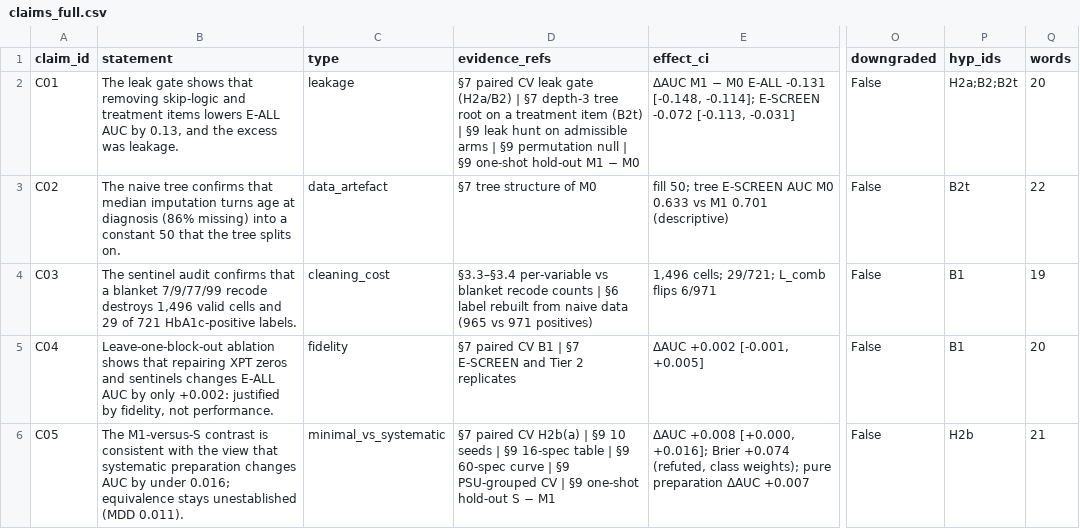
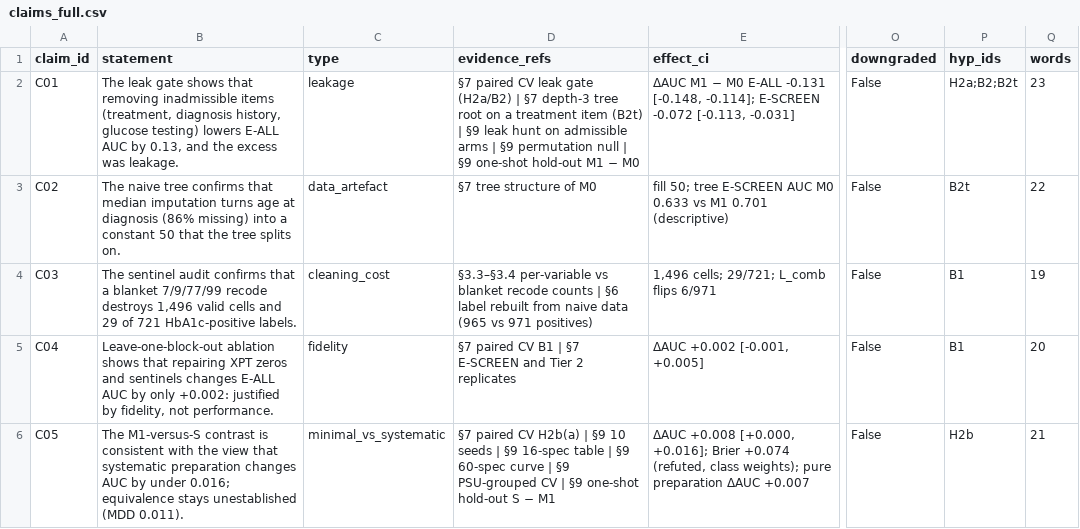
Before and after one commit to Wendystar0628/CA6003-Assignment, a CSV file: results/S10/claims_full.csv, drawn as a sheet; only a part is shown, gaps mark what is left out; the diff covers the shown part only; the diff names each change by its address in the sheet, - before the commit and + after, or states it on an @@ line.

```diff
--- a/results/S10/claims_full.csv
+++ b/results/S10/claims_full.csv
-B2 (statement): …that removing skip-logic and treatment items lowers E-ALL…
+B2 (statement): …that removing inadmissible items (treatment, diagnosis history, glucose testing) lowers E-ALL…
-Q2 (words): 20
+Q2 (words): 23
```
Also changed, not shown: 8 edited cells elsewhere in this file, governance/claims.csv, governance/limitations.csv, 9 other files.
